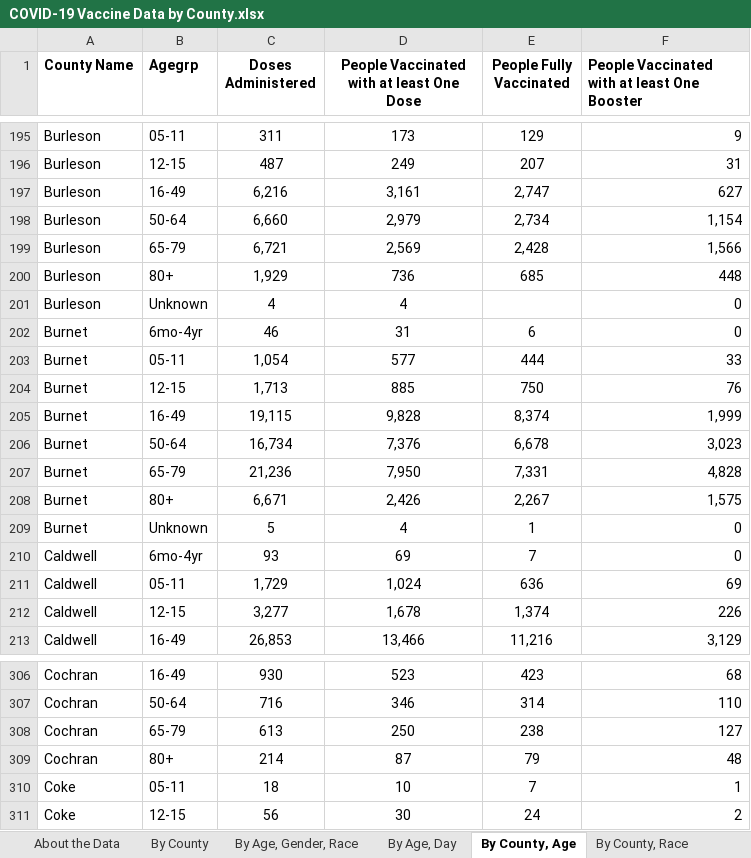
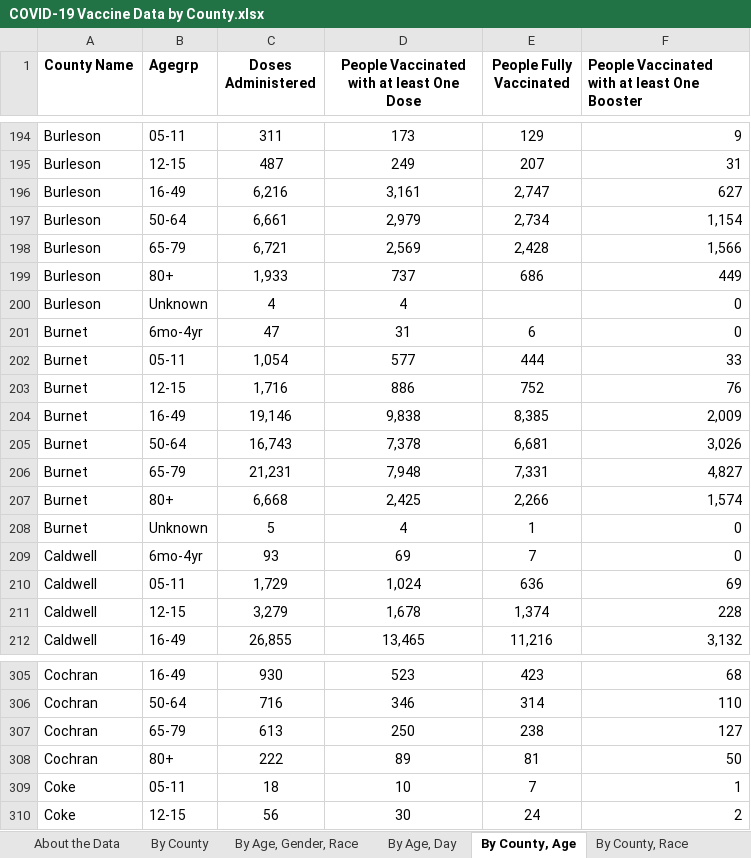
Before and after one commit to Dotdash-Data-Journalism/2021_2022_VWH_covid_worst_10th_percentile, an Excel workbook: data/COVID-19 Vaccine Data by County.xlsx, sheet By County, Age, drawn as a sheet; only a part is shown, gaps mark what is left out; values as stored, in another font and other column widths than the file's, no borders; addresses are those after the commit; the diff covers the shown part only; the diff names each change by its address in the sheet, - before the commit and + after, or states it on an @@ line.

```diff
--- a/data/COVID-19 Vaccine Data by County.xlsx (sheet By County, Age)
+++ b/data/COVID-19 Vaccine Data by County.xlsx (sheet By County, Age)
-C197 (Doses Administered): 6,660
+C197 (Doses Administered): 6,661
-C199 (Doses Administered): 1,929
+C199 (Doses Administered): 1,933
-D199: 736
+D199: 737
-E199 (People Fully Vaccinated): 685
+E199 (People Fully Vaccinated): 686
-F199: 448
+F199: 449
-C201 (Doses Administered): 46
+C201 (Doses Administered): 47
-C203 (Doses Administered): 1,713
+C203 (Doses Administered): 1,716
-D203: 885
+D203: 886
-E203 (People Fully Vaccinated): 750
+E203 (People Fully Vaccinated): 752
-C204 (Doses Administered): 19,115
+C204 (Doses Administered): 19,146
-D204: 9,828
+D204: 9,838
-E204 (People Fully Vaccinated): 8,374
+E204 (People Fully Vaccinated): 8,385
-F204: 1,999
+F204: 2,009
-C205 (Doses Administered): 16,734
+C205 (Doses Administered): 16,743
-D205: 7,376
+D205: 7,378
-E205 (People Fully Vaccinated): 6,678
+E205 (People Fully Vaccinated): 6,681
-F205: 3,023
+F205: 3,026
-C206 (Doses Administered): 21,236
+C206 (Doses Administered): 21,231
-D206: 7,950
+D206: 7,948
-F206: 4,828
+F206: 4,827
-C207 (Doses Administered): 6,671
+C207 (Doses Administered): 6,668
-D207: 2,426
+D207: 2,425
-E207 (People Fully Vaccinated): 2,267
+E207 (People Fully Vaccinated): 2,266
-F207: 1,575
+F207: 1,574
-C211 (Doses Administered): 3,277
+C211 (Doses Administered): 3,279
-F211: 226
+F211: 228
-C212 (Doses Administered): 26,853
+C212 (Doses Administered): 26,855
-D212: 13,466
+D212: 13,465
-F212: 3,129
+F212: 3,132
-C308 (Doses Administered): 214
+C308 (Doses Administered): 222
-D308: 87
+D308: 89
-E308 (People Fully Vaccinated): 79
+E308 (People Fully Vaccinated): 81
-F308: 48
+F308: 50
```
Also changed, not shown: 6 added rows, 7 removed rows and 1808 edited cells elsewhere in this sheet, sheet By County, Race, sheet By Vaccination Date, sheet By Age, Day, sheet By County, sheet By Age, Gender, Race, sheet About the Data, 1 other file.
